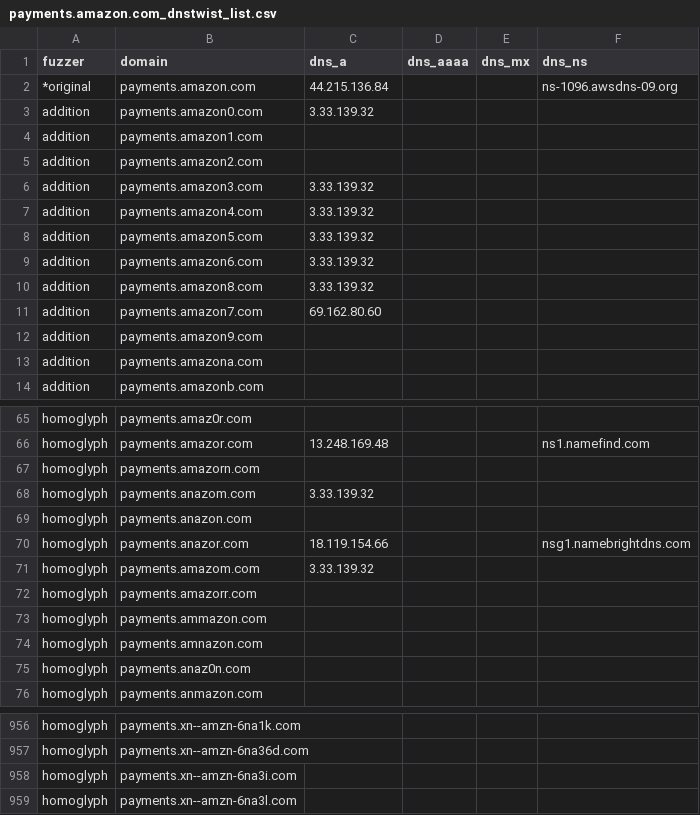
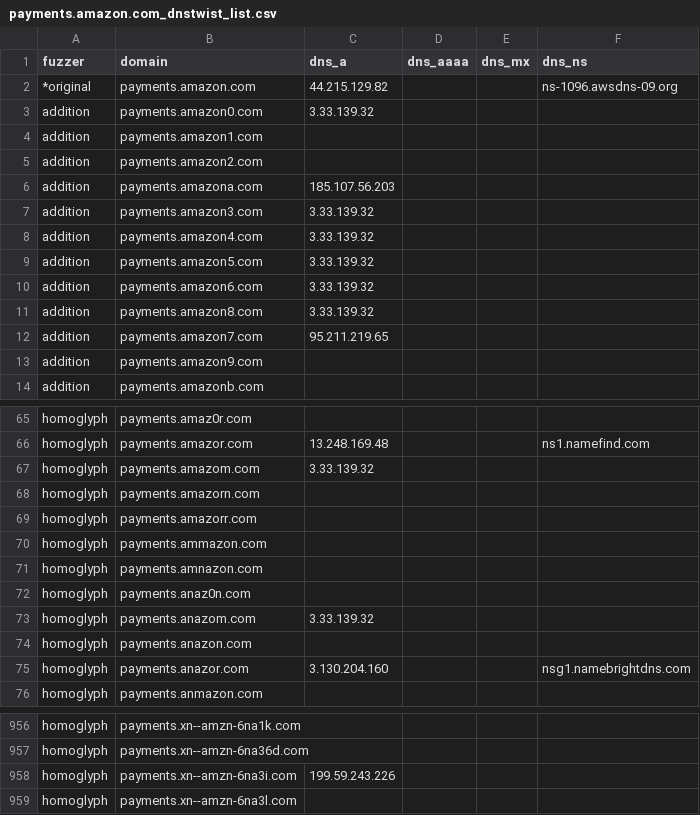
Before and after one commit to onlyforbakup/awesome-lists, a CSV file: Lists/DNSTWIST/payments.amazon.com_dnstwist_list.csv, drawn as a sheet; only a part is shown, gaps mark what is left out; the diff covers the shown part only.

```diff
--- a/Lists/DNSTWIST/payments.amazon.com_dnstwist_list.csv
+++ b/Lists/DNSTWIST/payments.amazon.com_dnstwist_list.csv
@@ -1,3 +1,3 @@
 fuzzer,domain,dns_a,dns_aaaa,dns_mx,dns_ns
-*original,payments.amazon.com,44.215.136.84,,,ns-1096.awsdns-09.org
+*original,payments.amazon.com,44.215.129.82,,,ns-1096.awsdns-09.org
 addition,payments.amazon0.com,3.33.139.32,,,
@@ -5,2 +5,3 @@ addition,payments.amazon1.com,,,,
 addition,payments.amazon2.com,,,,
+addition,payments.amazona.com,185.107.56.203,,,
 addition,payments.amazon3.com,3.33.139.32,,,
@@ -10,5 +11,4 @@ addition,payments.amazon6.com,3.33.139.32,,,
 addition,payments.amazon8.com,3.33.139.32,,,
-addition,payments.amazon7.com,69.162.80.60,,,
+addition,payments.amazon7.com,95.211.219.65,,,
 addition,payments.amazon9.com,,,,
-addition,payments.amazona.com,,,,
 addition,payments.amazonb.com,,,,
@@ -66,7 +66,4 @@ homoglyph,payments.amaz0r.com,,,,
 homoglyph,payments.amazor.com,13.248.169.48,,,ns1.namefind.com
-homoglyph,payments.amazorn.com,,,,
-homoglyph,payments.anazom.com,3.33.139.32,,,
-homoglyph,payments.anazon.com,,,,
-homoglyph,payments.anazor.com,18.119.154.66,,,nsg1.namebrightdns.com
 homoglyph,payments.amazom.com,3.33.139.32,,,
+homoglyph,payments.amazorn.com,,,,
 homoglyph,payments.amazorr.com,,,,
@@ -75,2 +72,5 @@ homoglyph,payments.amnazon.com,,,,
 homoglyph,payments.anaz0n.com,,,,
+homoglyph,payments.anazom.com,3.33.139.32,,,
+homoglyph,payments.anazon.com,,,,
+homoglyph,payments.anazor.com,3.130.204.160,,,nsg1.namebrightdns.com
 homoglyph,payments.anmazon.com,,,,
@@ -957,3 +957,3 @@ homoglyph,payments.xn--amzn-6na1k.com,,,,
 homoglyph,payments.xn--amzn-6na36d.com,,,,
-homoglyph,payments.xn--amzn-6na3i.com,,,,
+homoglyph,payments.xn--amzn-6na3i.com,199.59.243.226,,,
 homoglyph,payments.xn--amzn-6na3l.com,,,,
```
Also changed, not shown: 26 moved rows and 1 edited cell elsewhere in this file, Lists/DNSTWIST/crowdstrike.com_dnstwist_list.csv, Lists/DNSTWIST/developer.microsoft.com_dnstwist_list.csv, 8 other files.
